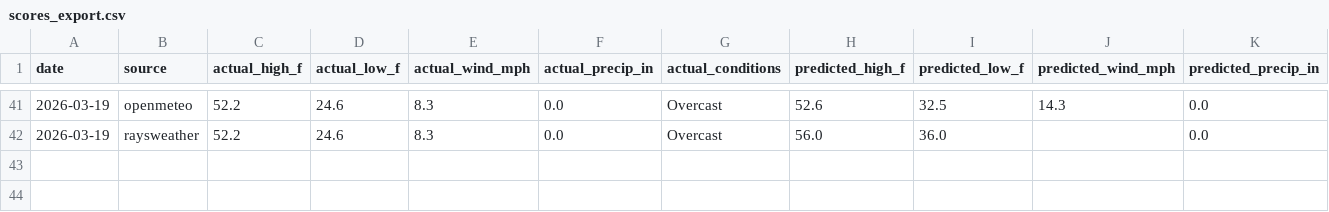
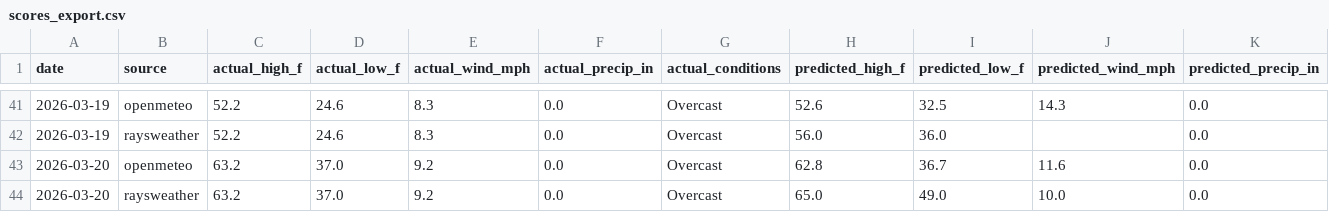
Before and after one commit to davidhluther/davessweater, a CSV file: data/scores_export.csv, drawn as a sheet; only a part is shown, gaps mark what is left out; rows hold the shown columns only; the diff names each change by its address in the sheet, - before the commit and + after, or states it on an @@ line.

```diff
--- a/data/scores_export.csv
+++ b/data/scores_export.csv
+row 43: 2026-03-20 | openmeteo | 63.2 | 37.0 | 9.2 | 0.0 | Overcast | 62.8 | 36.7 | 11.6 | 0.0
+row 44: 2026-03-20 | raysweather | 63.2 | 37.0 | 9.2 | 0.0 | Overcast | 65.0 | 49.0 | 10.0 | 0.0
```
Also changed, not shown: 6 other files.
